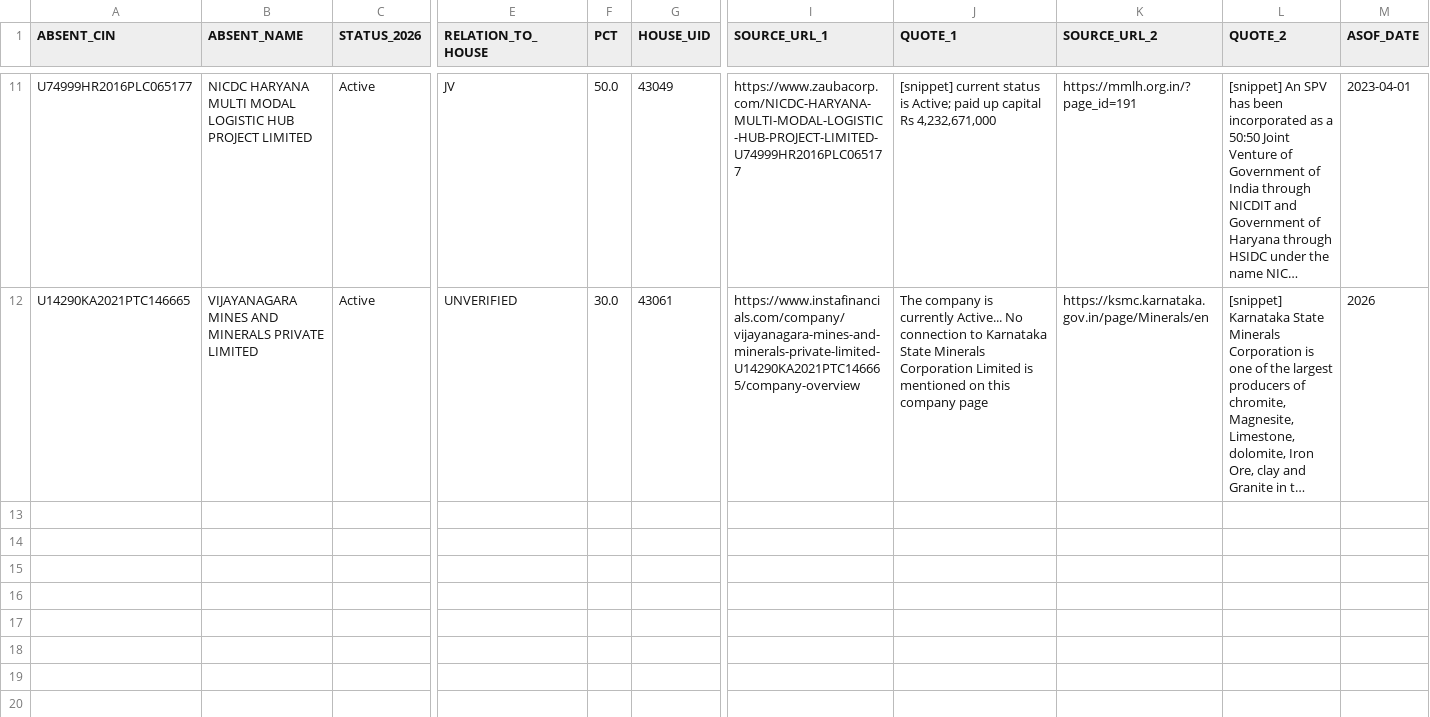
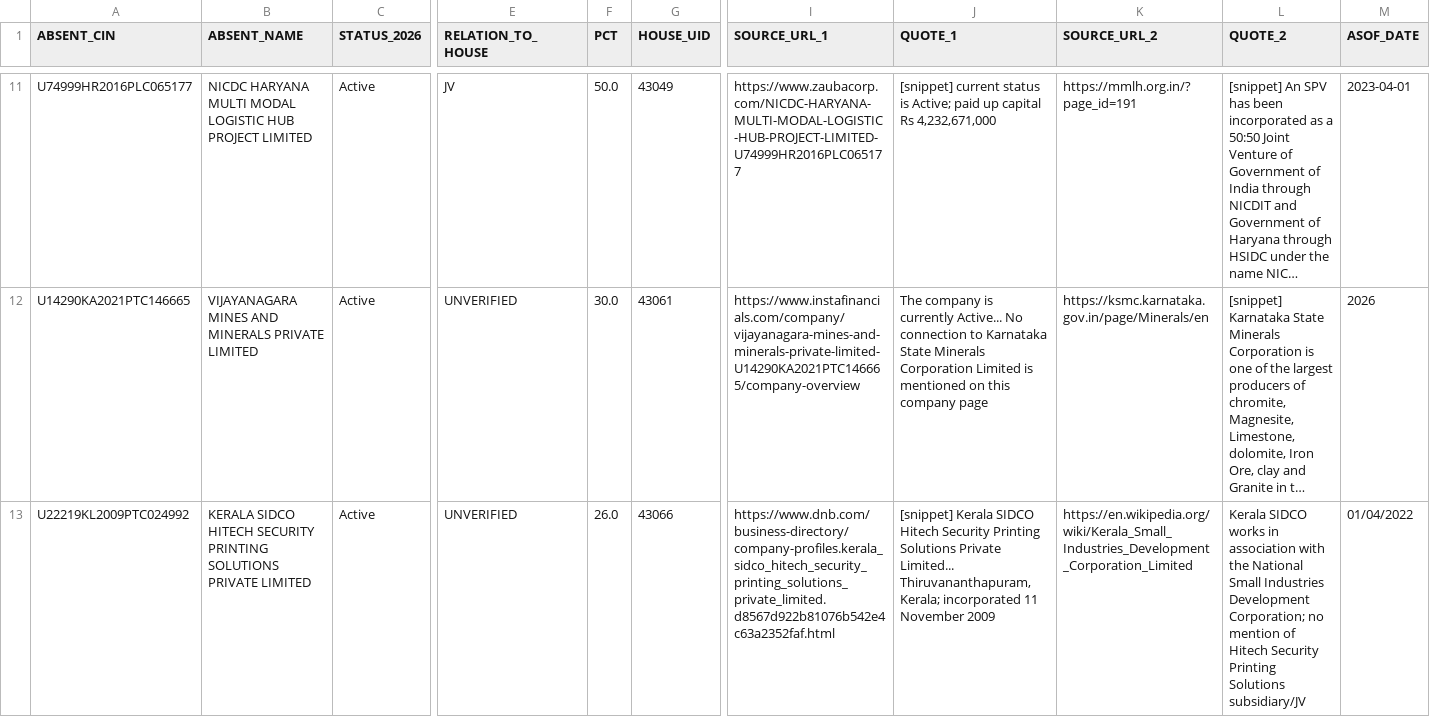
Before and after one commit to pavithra610-cell/claude, a CSV file: A3_ABSENT_LANE/cloud_blocks/BLOCK059_OUTPUT.csv, drawn as a sheet; only a part is shown, gaps mark what is left out; long unchanged cells end in …; rows hold the shown columns only; the diff names each change by its address in the sheet, - before the commit and + after, or states it on an @@ line.

```diff
--- a/A3_ABSENT_LANE/cloud_blocks/BLOCK059_OUTPUT.csv
+++ b/A3_ABSENT_LANE/cloud_blocks/BLOCK059_OUTPUT.csv
+row 13: U22219KL2009PTC024992 | KERALA SIDCO HITECH SECURITY PRINTING SOLUTIONS PRIVATE LIMITED | Active | UNVERIFIED | 26.0 | 43066 | https://www.dnb.com/business-directory/company-profiles.kerala_sidco_hitech_security_printing_solutions_private_limited.d8567d922b81076b542e4c63a2352faf.html | [snippet] Kerala SIDCO Hitech Security Printing Solutions Private Limited... Thiruvananthapuram, Kerala; incorporated 11 November 2009 | https://en.wikipedia.org/wiki/Kerala_Small_Industries_Development_Corporation_Limited | Kerala SIDCO works in association with the National Small Industries Development Corporation; no mention of Hitech Security Printing Solutions subsidiary/JV | 01/04/2022
```
Also changed, not shown: A3_ABSENT_LANE/cloud_blocks/BLOCK058_OUTPUT.csv, 1 other file.
